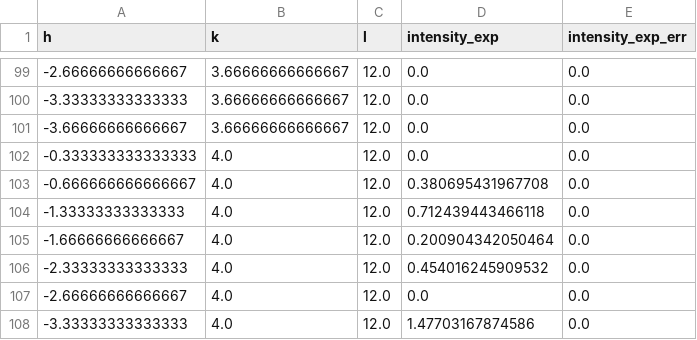
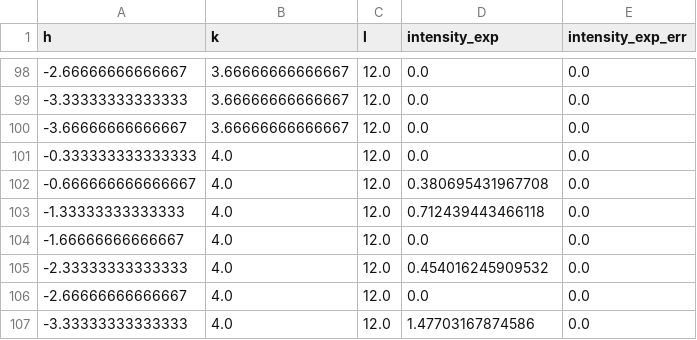
Before and after one commit to bleubreeymeow/alrisDistortionFit, a CSV file: PBCO/PBCO_1_3/raw_data/dim3/300K_L12_peaks.csv, drawn as a sheet; only a part is shown, gaps mark what is left out; the diff covers the shown part only.

```diff
--- a/PBCO/PBCO_1_3/raw_data/dim3/300K_L12_peaks.csv
+++ b/PBCO/PBCO_1_3/raw_data/dim3/300K_L12_peaks.csv
@@ -104,3 +103,3 @@ h,k,l,intensity_exp,intensity_exp_err
 -1.33333333333333,4.0,12.0,0.712439443466118,0.0
--1.66666666666667,4.0,12.0,0.200904342050464,0.0
+-1.66666666666667,4.0,12.0,0.0,0.0
 -2.33333333333333,4.0,12.0,0.454016245909532,0.0
```
Also changed, not shown: 1 removed row and 15 edited cells elsewhere in this file, PBCO/PBCO_1_3/raw_data/1_3_LOGcombined_peaks_300K_no0.csv, PBCO/PBCO_1_3/raw_data/1_3_combined_peaks_300K.csv, 13 other files.
